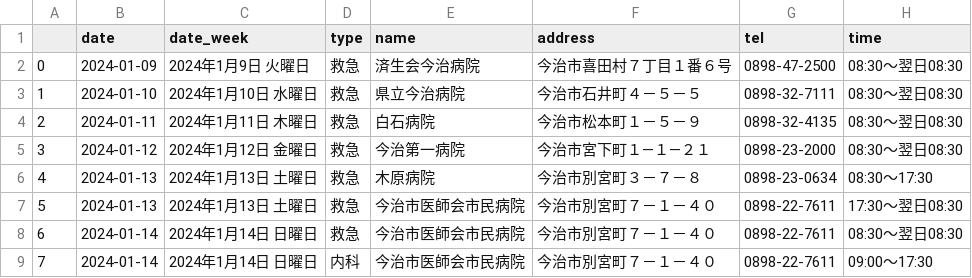
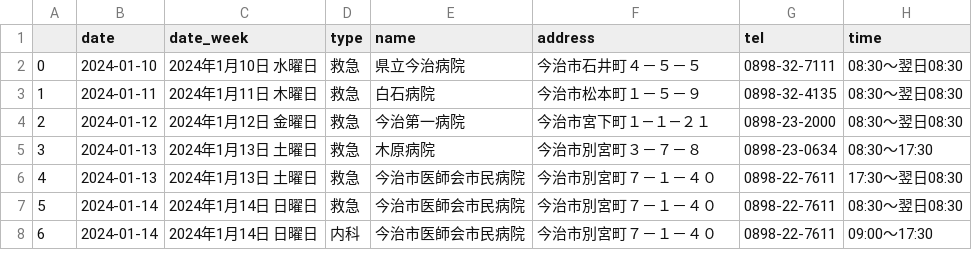
Before and after one commit to imabari/er-bot, a CSV file: latest.csv, drawn as a sheet; only a part is shown; removed rows and columns are numbered as before the commit, all else as after; the diff names each change by its address in the sheet, - before the commit and + after, or states it on an @@ line.

```diff
--- a/latest.csv
+++ b/latest.csv
-row 2: 0 | 2024-01-09 | 2024年1月9日 火曜日 | 救急 | 済生会今治病院 | 今治市喜田村７丁目１番６号 | 0898-47-2500 | 08:30～翌日08:30
@@ column A renumbered from row 2 down @@
```
Also changed, not shown: 1 other file.
